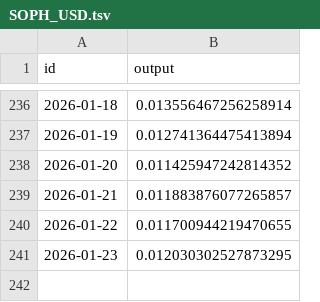
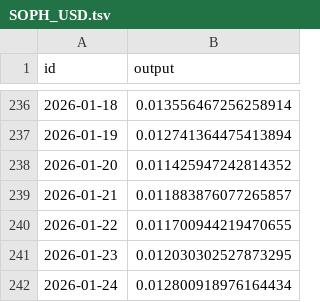
Before and after one commit to sablier-labs/price-data, a TSV file: crypto/SOPH_USD.tsv, drawn as a sheet; only a part is shown, gaps mark what is left out; the diff names each change by its address in the sheet, - before the commit and + after, or states it on an @@ line.

```diff
--- a/crypto/SOPH_USD.tsv
+++ b/crypto/SOPH_USD.tsv
+row 242: 2026-01-24 | 0.012800918976164434
```
Also changed, not shown: crypto/CHZ_USD.tsv, crypto/GRT_USD.tsv, 21 other files.
